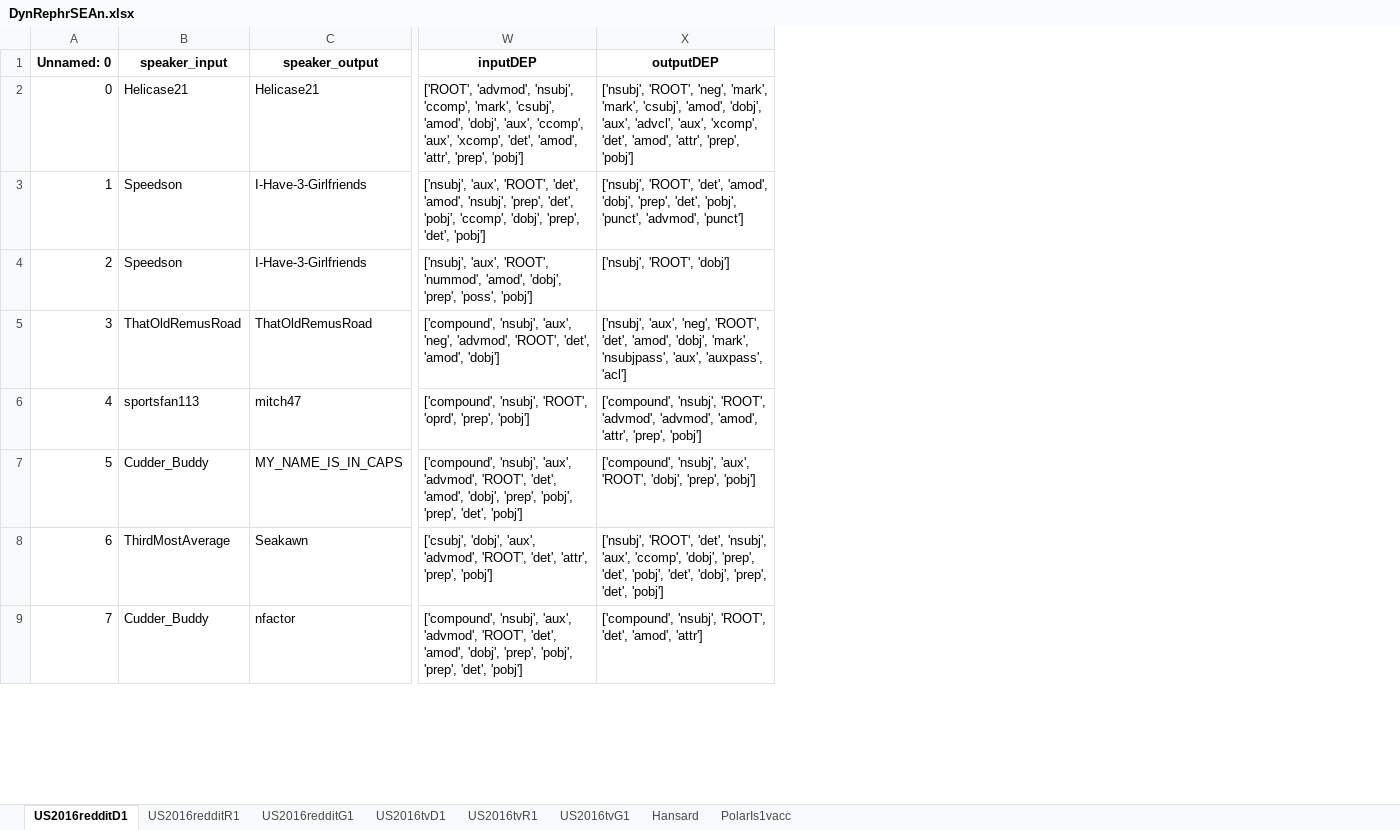
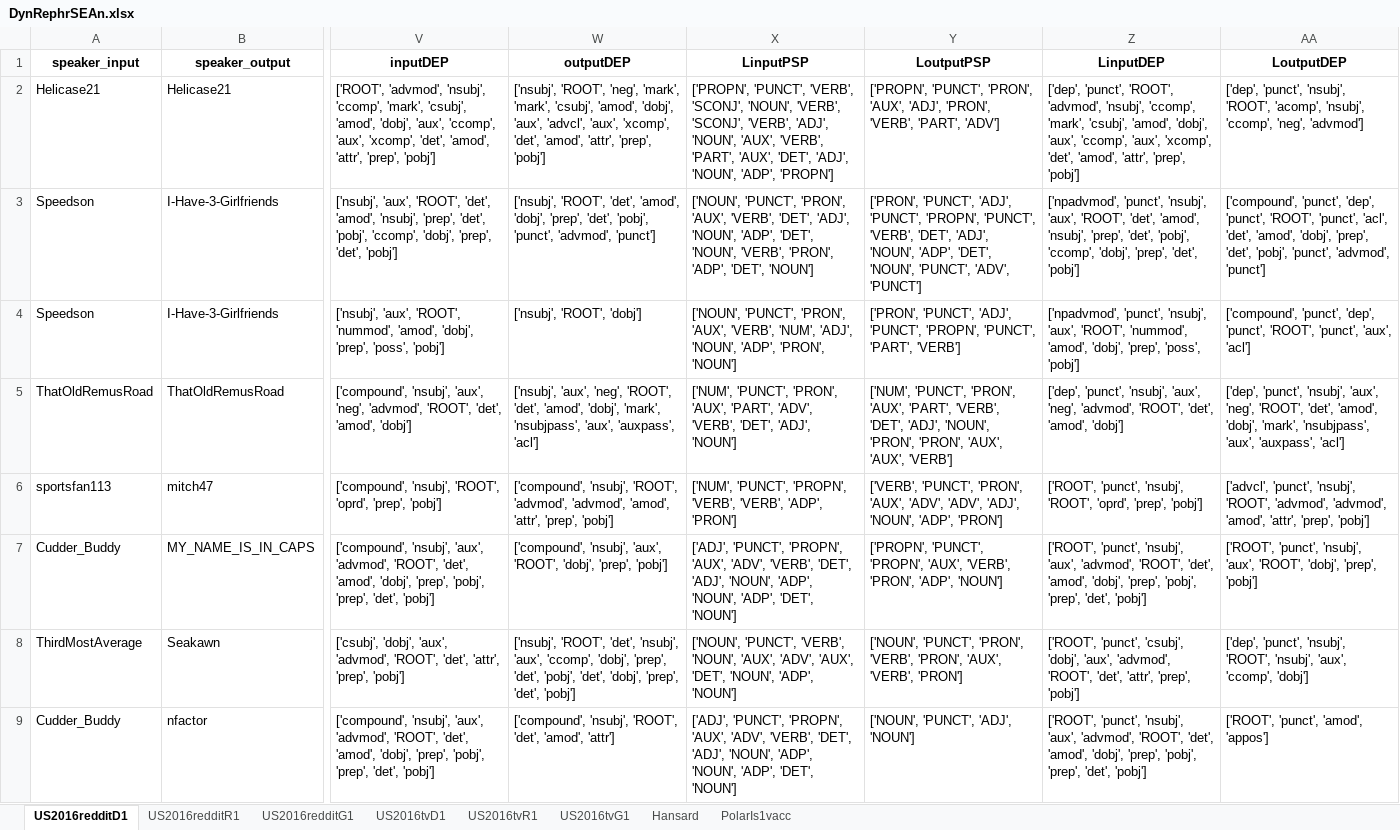
Before and after one commit to kaatkaa/DynRephrEAn, an Excel workbook: data_xlsx/DynRephrSEAn.xlsx, sheet US2016redditD1, drawn as a sheet; only a part is shown, gaps mark what is left out; values as stored, in another font and other column widths than the file's, no borders; removed rows and columns are numbered as before the commit, all else as after; the diff names each change by its address in the sheet, - before the commit and + after, or states it on an @@ line.

```diff
--- a/data_xlsx/DynRephrSEAn.xlsx (sheet US2016redditD1)
+++ b/data_xlsx/DynRephrSEAn.xlsx (sheet US2016redditD1)
-column A (Unnamed: 0), rows 2-9: 0 | 1 | 2 | 3 | 4 | 5 | 6 | 7
+column X (LinputPSP), rows 2-9: ['PROPN', 'PUNCT', 'VERB', 'SCONJ', 'NOUN', 'VERB', 'SCONJ', 'VERB', 'ADJ', 'NOUN', 'AUX', 'VERB', 'PART', 'AUX', 'DET', 'ADJ', 'NOUN', 'ADP', 'PROPN'] | ['NOUN', 'PUNCT', 'PRON', 'AUX', 'VERB', 'DET', 'ADJ', 'NOUN', 'ADP', 'DET', 'NOUN', 'VERB', 'PRON', 'ADP', 'DET', 'NOUN'] | ['NOUN', 'PUNCT', 'PRON', 'AUX', 'VERB', 'NUM', 'ADJ', 'NOUN', 'ADP', 'PRON', 'NOUN'] | ['NUM', 'PUNCT', 'PRON', 'AUX', 'PART', 'ADV', 'VERB', 'DET', 'ADJ', 'NOUN'] | ['NUM', 'PUNCT', 'PROPN', 'VERB', 'VERB', 'ADP', 'PRON'] | ['ADJ', 'PUNCT', 'PROPN', 'AUX', 'ADV', 'VERB', 'DET', 'ADJ', 'NOUN', 'ADP', 'NOUN', 'ADP', 'DET', 'NOUN'] | ['NOUN', 'PUNCT', 'VERB', 'NOUN', 'AUX', 'ADV', 'AUX', 'DET', 'NOUN', 'ADP', 'NOUN'] | ['ADJ', 'PUNCT', 'PROPN', 'AUX', 'ADV', 'VERB', 'DET', 'ADJ', 'NOUN', 'ADP', 'NOUN', 'ADP', 'DET', 'NOUN']
+column Y (LoutputPSP), rows 2-9: ['PROPN', 'PUNCT', 'PRON', 'AUX', 'ADJ', 'PRON', 'VERB', 'PART', 'ADV'] | ['PRON', 'PUNCT', 'ADJ', 'PUNCT', 'PROPN', 'PUNCT', 'VERB', 'DET', 'ADJ', 'NOUN', 'ADP', 'DET', 'NOUN', 'PUNCT', 'ADV', 'PUNCT'] | ['PRON', 'PUNCT', 'ADJ', 'PUNCT', 'PROPN', 'PUNCT', 'PART', 'VERB'] | ['NUM', 'PUNCT', 'PRON', 'AUX', 'PART', 'VERB', 'DET', 'ADJ', 'NOUN', 'PRON', 'PRON', 'AUX', 'AUX', 'VERB'] | ['VERB', 'PUNCT', 'PRON', 'AUX', 'ADV', 'ADV', 'ADJ', 'NOUN', 'ADP', 'PRON'] | ['PROPN', 'PUNCT', 'PROPN', 'AUX', 'VERB', 'PRON', 'ADP', 'NOUN'] | ['NOUN', 'PUNCT', 'PRON', 'VERB', 'PRON', 'AUX', 'VERB', 'PRON'] | ['NOUN', 'PUNCT', 'ADJ', 'NOUN']
+column Z (LinputDEP), rows 2-9: ['dep', 'punct', 'ROOT', 'advmod', 'nsubj', 'ccomp', 'mark', 'csubj', 'amod', 'dobj', 'aux', 'ccomp', 'aux', 'xcomp', 'det', 'amod', 'attr', 'prep', 'pobj'] | ['npadvmod', 'punct', 'nsubj', 'aux', 'ROOT', 'det', 'amod', 'nsubj', 'prep', 'det', 'pobj', 'ccomp', 'dobj', 'prep', 'det', 'pobj'] | ['npadvmod', 'punct', 'nsubj', 'aux', 'ROOT', 'nummod', 'amod', 'dobj', 'prep', 'poss', 'pobj'] | ['dep', 'punct', 'nsubj', 'aux', 'neg', 'advmod', 'ROOT', 'det', 'amod', 'dobj'] | ['ROOT', 'punct', 'nsubj', 'ROOT', 'oprd', 'prep', 'pobj'] | ['ROOT', 'punct', 'nsubj', 'aux', 'advmod', 'ROOT', 'det', 'amod', 'dobj', 'prep', 'pobj', 'prep', 'det', 'pobj'] | ['ROOT', 'punct', 'csubj', 'dobj', 'aux', 'advmod', 'ROOT', 'det', 'attr', 'prep', 'pobj'] | ['ROOT', 'punct', 'nsubj', 'aux', 'advmod', 'ROOT', 'det', 'amod', 'dobj', 'prep', 'pobj', 'prep', 'det', 'pobj']
+column AA (LoutputDEP), rows 2-9: ['dep', 'punct', 'nsubj', 'ROOT', 'acomp', 'nsubj', 'ccomp', 'neg', 'advmod'] | ['compound', 'punct', 'dep', 'punct', 'ROOT', 'punct', 'acl', 'det', 'amod', 'dobj', 'prep', 'det', 'pobj', 'punct', 'advmod', 'punct'] | ['compound', 'punct', 'dep', 'punct', 'ROOT', 'punct', 'aux', 'acl'] | ['dep', 'punct', 'nsubj', 'aux', 'neg', 'ROOT', 'det', 'amod', 'dobj', 'mark', 'nsubjpass', 'aux', 'auxpass', 'acl'] | ['advcl', 'punct', 'nsubj', 'ROOT', 'advmod', 'advmod', 'amod', 'attr', 'prep', 'pobj'] | ['ROOT', 'punct', 'nsubj', 'aux', 'ROOT', 'dobj', 'prep', 'pobj'] | ['dep', 'punct', 'nsubj', 'ROOT', 'nsubj', 'aux', 'ccomp', 'dobj'] | ['ROOT', 'punct', 'amod', 'appos']
```
Also changed, not shown: sheet PolarIs1vacc, sheet US2016tvD1, sheet US2016redditR1, sheet US2016tvR1, sheet US2016redditG1, sheet US2016tvG1, 1 more sheet, 12 other files.
